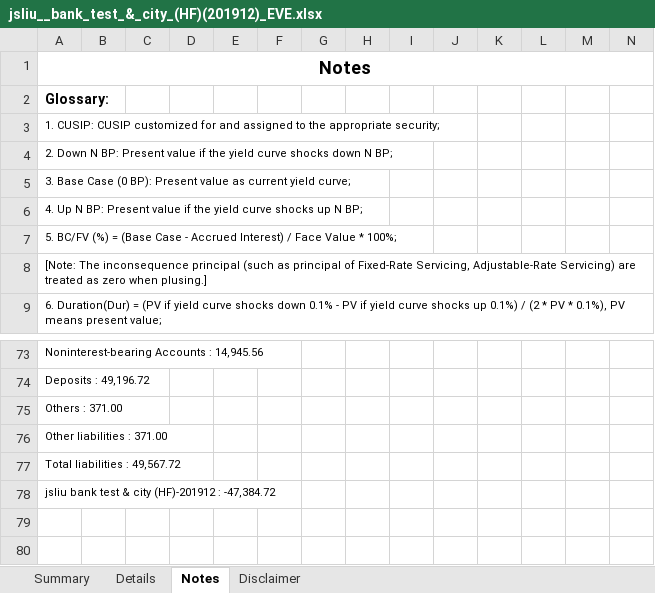
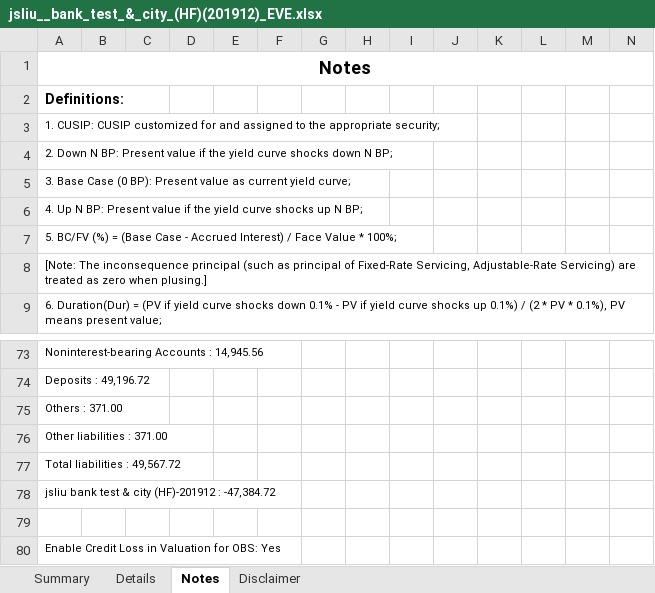
Before and after one commit to jasenliu/AutoTHCN, an Excel workbook: lib/report/benchmark_report/web14/exl/201912/jsliu__bank_test_&_city_(HF)(201912)_EVE.xlsx, sheet Notes, drawn as a sheet; only a part is shown, gaps mark what is left out; values as stored, in another font and other column widths than the file's, no borders; charts and pictures not drawn; the diff names each change by its address in the sheet, - before the commit and + after, or states it on an @@ line.

```diff
--- a/lib/report/benchmark_report/web14/exl/201912/jsliu__bank_test_&_city_(HF)(201912)_EVE.xlsx (sheet Notes)
+++ b/lib/report/benchmark_report/web14/exl/201912/jsliu__bank_test_&_city_(HF)(201912)_EVE.xlsx (sheet Notes)
-A2: Glossary:
+A2: Definitions:
+row 79: (empty)
+row 80: Enable Credit Loss in Valuation for OBS: Yes
```
Also changed, not shown: sheet Summary, sheet Details, charts or pictures, lib/report/benchmark_report/web14/exl/201912/jsliu__bank_test_&_city_(HF)(201912)_EaR.xlsx.
